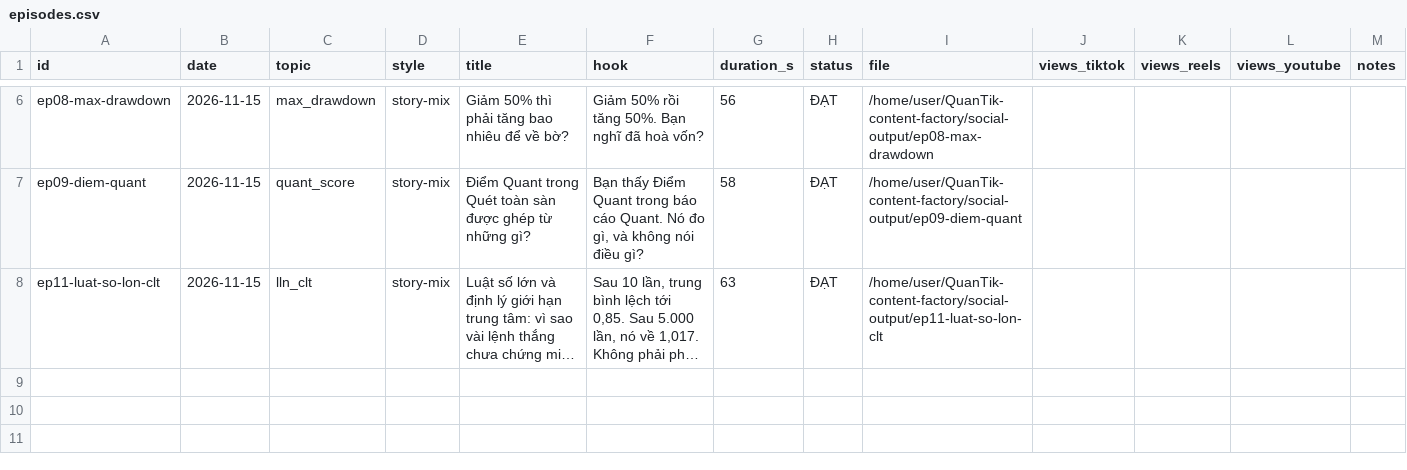
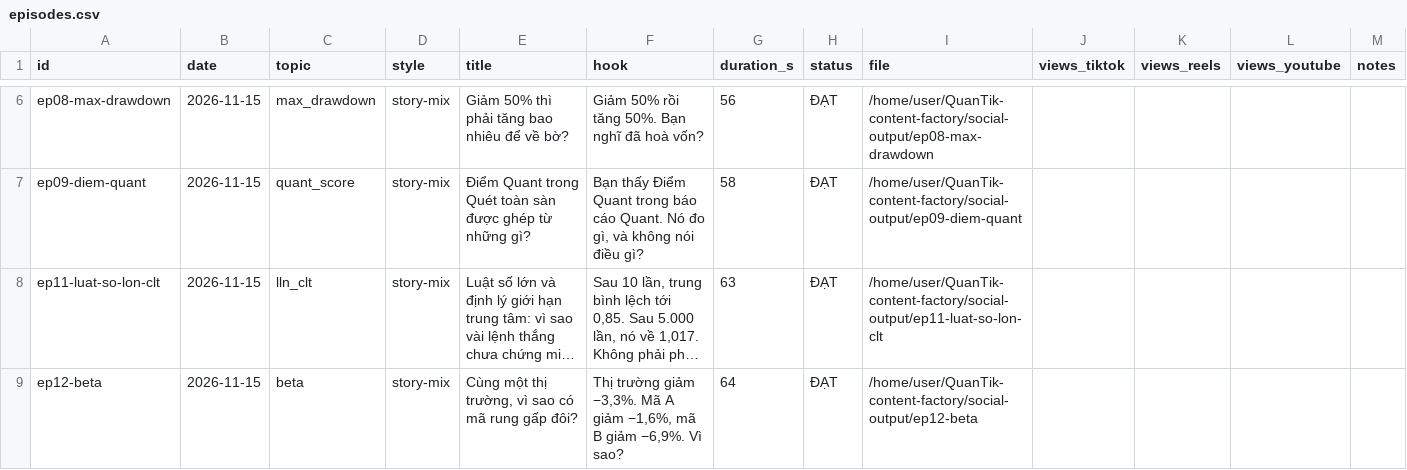
Before and after one commit to kwuangyong/QuanTik-content-factory, a CSV file: .claude/skills/quantik-video-factory/knowledge/episodes.csv, drawn as a sheet; only a part is shown, gaps mark what is left out; long unchanged cells end in …; the diff names each change by its address in the sheet, - before the commit and + after, or states it on an @@ line.

```diff
--- a/.claude/skills/quantik-video-factory/knowledge/episodes.csv
+++ b/.claude/skills/quantik-video-factory/knowledge/episodes.csv
+row 9: ep12-beta | 2026-11-15 | beta | story-mix | Cùng một thị trường, vì sao có mã rung gấp đôi? | Thị trường giảm −3,3%. Mã A giảm −1,6%, mã B giảm −6,9%. Vì sao? | 64 | ĐẠT | /home/user/QuanTik-content-factory/social-output/ep12-beta
```
